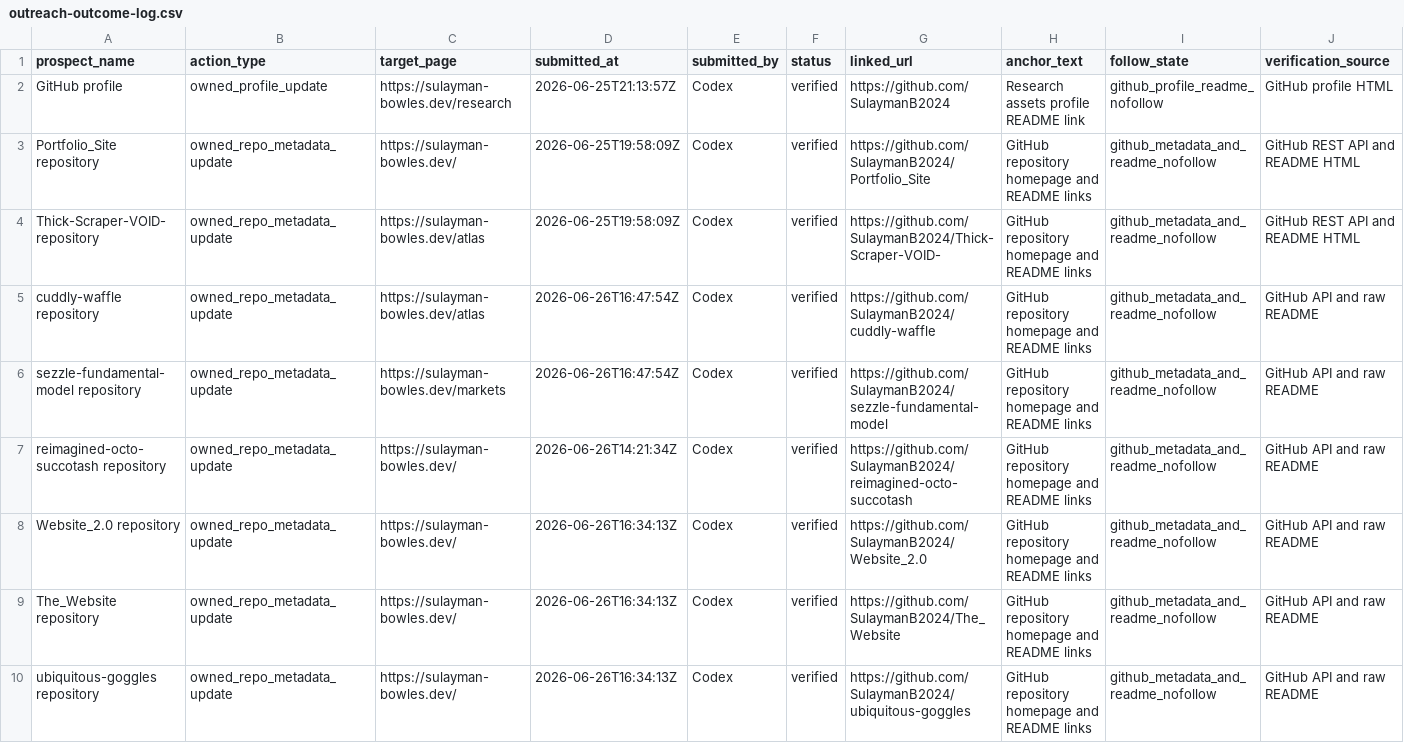
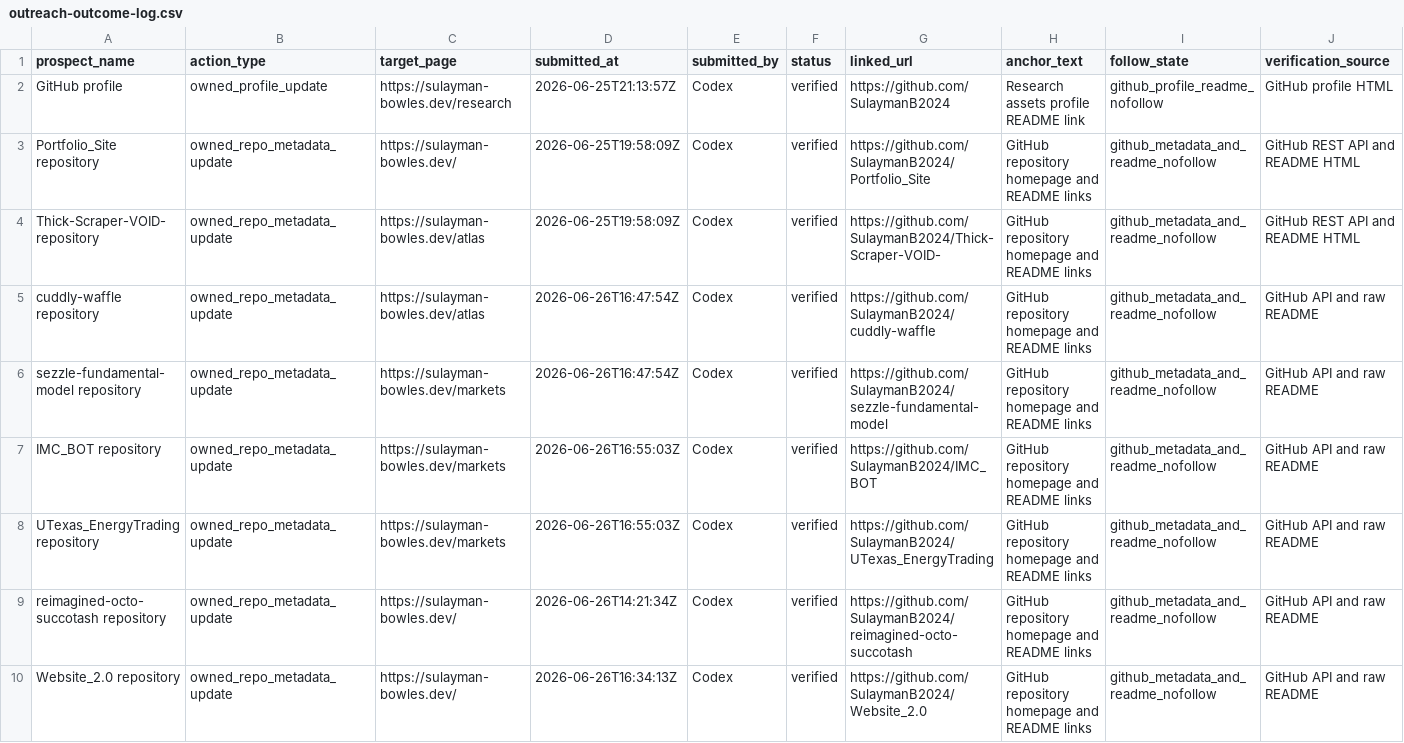
Before and after one commit to SulaymanB2024/Portfolio_Site, a CSV file: docs/link-building/outreach-outcome-log.csv, drawn as a sheet; only a part is shown; the shorter side is filled out with more unchanged rows; rows hold the shown columns only; the diff names each change by its address in the sheet, - before the commit and + after, or states it on an @@ line.

```diff
--- a/docs/link-building/outreach-outcome-log.csv
+++ b/docs/link-building/outreach-outcome-log.csv
+row 7: IMC_BOT repository | owned_repo_metadata_update | https://sulayman-bowles.dev/markets | 2026-06-26T16:55:03Z | Codex | verified | https://github.com/SulaymanB2024/IMC_BOT | GitHub repository homepage and README links | github_metadata_and_readme_nofollow | GitHub API and raw README
+row 8: UTexas_EnergyTrading repository | owned_repo_metadata_update | https://sulayman-bowles.dev/markets | 2026-06-26T16:55:03Z | Codex | verified | https://github.com/SulaymanB2024/UTexas_EnergyTrading | GitHub repository homepage and README links | github_metadata_and_readme_nofollow | GitHub API and raw README
```
Also changed, not shown: docs/link-building/launch-queue.csv, docs/link-building/live-prospect-evidence.csv, 2 other files.
